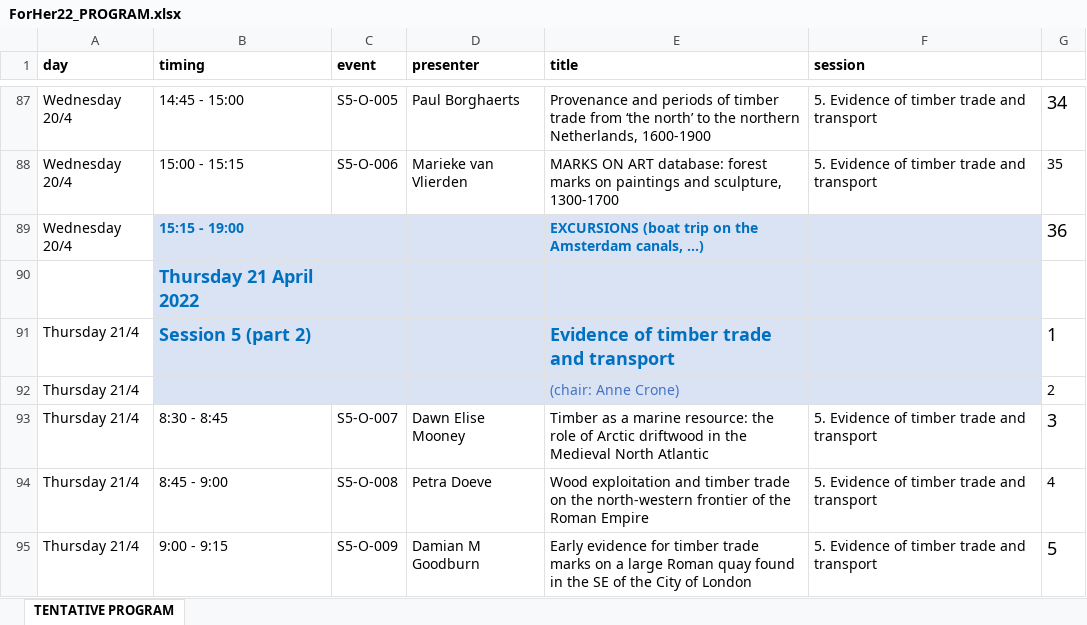
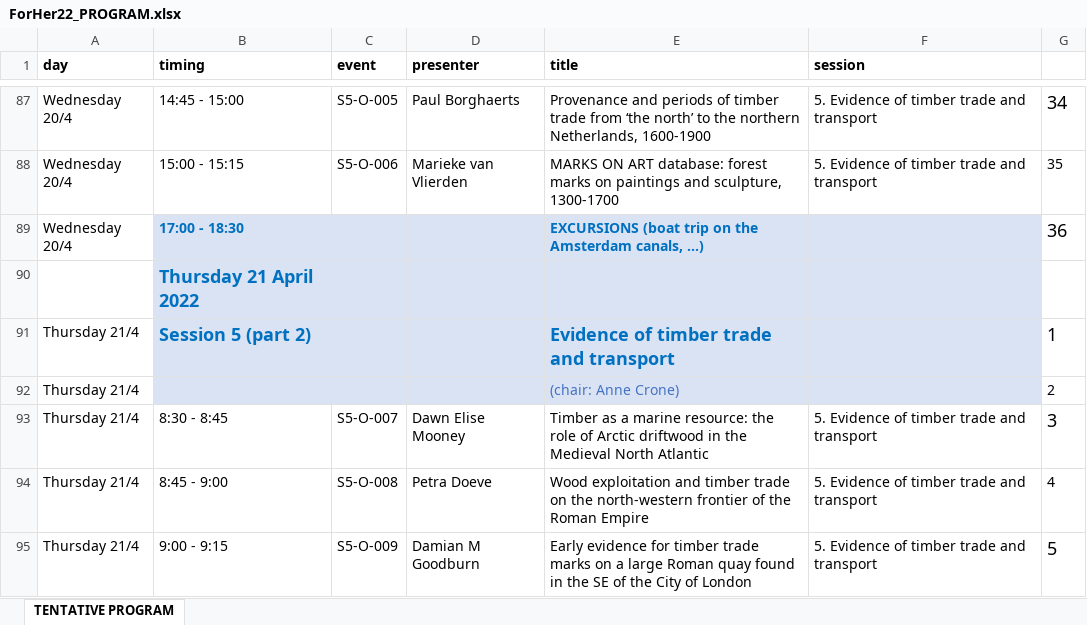
Before and after one commit to hanecakr/forests2heritage, an Excel workbook: ForHer22_PROGRAM.xlsx, sheet TENTATIVE PROGRAM, drawn as a sheet; only a part is shown, gaps mark what is left out; values as stored, in another font and other column widths than the file's, no borders; the diff names each change by its address in the sheet, - before the commit and + after, or states it on an @@ line.

```diff
--- a/ForHer22_PROGRAM.xlsx (sheet TENTATIVE PROGRAM)
+++ b/ForHer22_PROGRAM.xlsx (sheet TENTATIVE PROGRAM)
-B89 (timing): 15:15 - 19:00
+B89 (timing): 17:00 - 18:30
```
Also changed, not shown: 9 other files.
